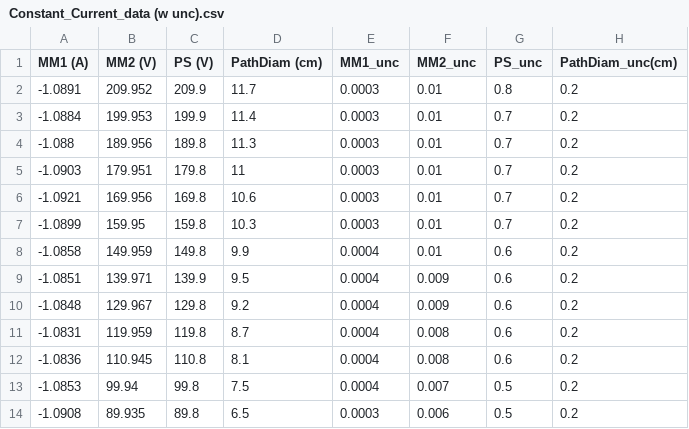
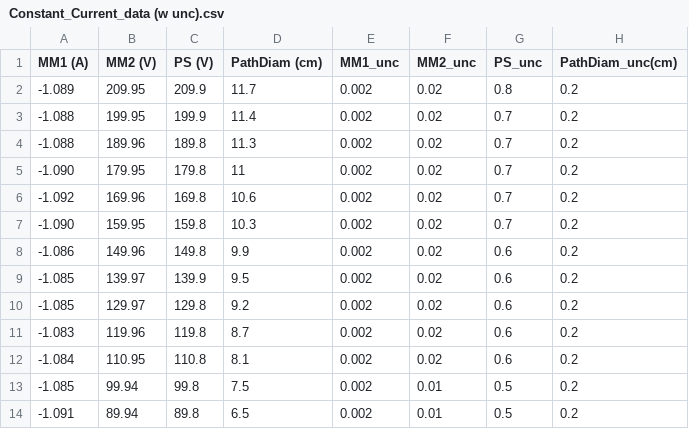
Before and after one commit to ruichengeng/PHY224-2025, a CSV file: Electron Charge Mass/Constant_Current_data (w unc).csv, drawn as a sheet.

```diff
--- a/Electron Charge Mass/Constant_Current_data (w unc).csv
+++ b/Electron Charge Mass/Constant_Current_data (w unc).csv
@@ -1,14 +1,14 @@
 MM1 (A),MM2 (V),PS (V),PathDiam (cm),MM1_unc,MM2_unc,PS_unc,PathDiam_unc(cm)
--1.0891,209.952,209.9,11.7,0.0003,0.01,0.8,0.2
--1.0884,199.953,199.9,11.4,0.0003,0.01,0.7,0.2
--1.088,189.956,189.8,11.3,0.0003,0.01,0.7,0.2
--1.0903,179.951,179.8,11,0.0003,0.01,0.7,0.2
--1.0921,169.956,169.8,10.6,0.0003,0.01,0.7,0.2
--1.0899,159.95,159.8,10.3,0.0003,0.01,0.7,0.2
--1.0858,149.959,149.8,9.9,0.0004,0.01,0.6,0.2
--1.0851,139.971,139.9,9.5,0.0004,0.009,0.6,0.2
--1.0848,129.967,129.8,9.2,0.0004,0.009,0.6,0.2
--1.0831,119.959,119.8,8.7,0.0004,0.008,0.6,0.2
--1.0836,110.945,110.8,8.1,0.0004,0.008,0.6,0.2
--1.0853,99.94,99.8,7.5,0.0004,0.007,0.5,0.2
--1.0908,89.935,89.8,6.5,0.0003,0.006,0.5,0.2
+-1.089,209.95,209.9,11.7,0.002,0.02,0.8,0.2
+-1.088,199.95,199.9,11.4,0.002,0.02,0.7,0.2
+-1.088,189.96,189.8,11.3,0.002,0.02,0.7,0.2
+-1.090,179.95,179.8,11,0.002,0.02,0.7,0.2
+-1.092,169.96,169.8,10.6,0.002,0.02,0.7,0.2
+-1.090,159.95,159.8,10.3,0.002,0.02,0.7,0.2
+-1.086,149.96,149.8,9.9,0.002,0.02,0.6,0.2
+-1.085,139.97,139.9,9.5,0.002,0.02,0.6,0.2
+-1.085,129.97,129.8,9.2,0.002,0.02,0.6,0.2
+-1.083,119.96,119.8,8.7,0.002,0.02,0.6,0.2
+-1.084,110.95,110.8,8.1,0.002,0.02,0.6,0.2
+-1.085,99.94,99.8,7.5,0.002,0.01,0.5,0.2
+-1.091,89.94,89.8,6.5,0.002,0.01,0.5,0.2
```
Also changed, not shown: Electron Charge Mass/Constant_Voltage_data (w unc).csv, 5 other files.
